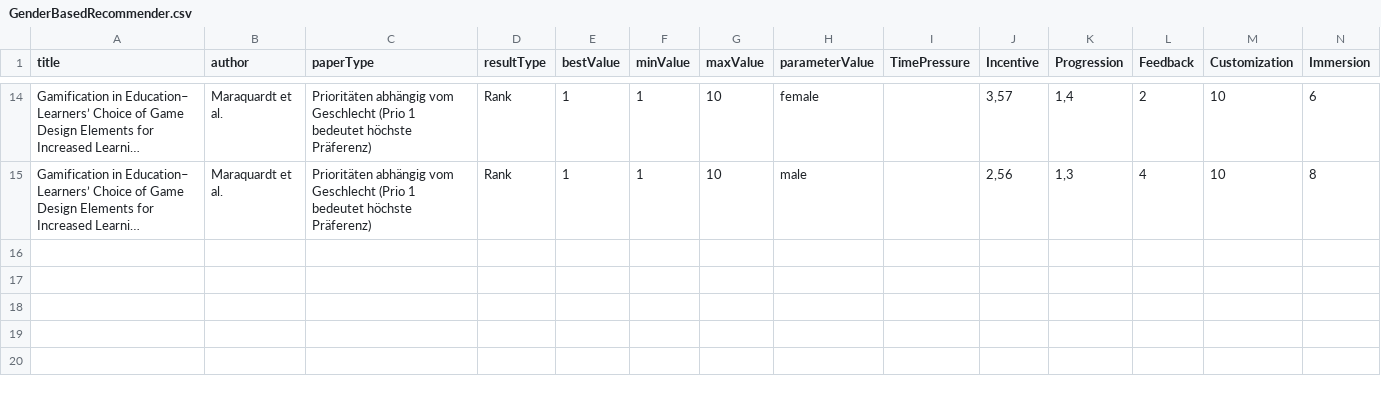
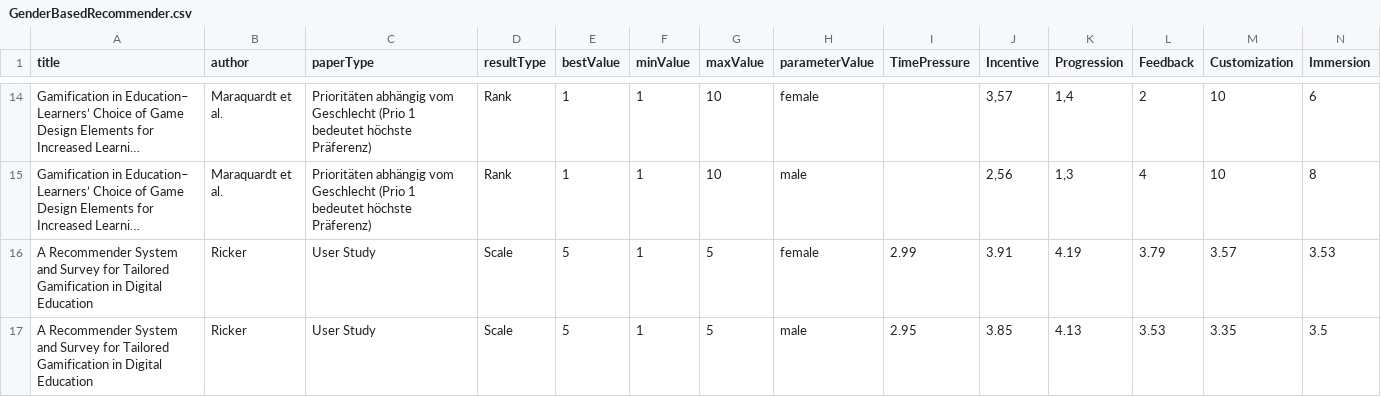
Before and after one commit to annaric/Tailored-Gamification-Recommender, a CSV file: backend/src/RecommenderSystem/Recommender/RecommenderData/GenderBasedRecommender.csv, drawn as a sheet; only a part is shown, gaps mark what is left out; long unchanged cells end in …; rows hold the shown columns only; the diff names each change by its address in the sheet, - before the commit and + after, or states it on an @@ line.

```diff
--- a/backend/src/RecommenderSystem/Recommender/RecommenderData/GenderBasedRecommender.csv
+++ b/backend/src/RecommenderSystem/Recommender/RecommenderData/GenderBasedRecommender.csv
+row 16: A Recommender System and Survey for Tailored Gamification in Digital Education | Ricker | User Study | Scale | 5 | 1 | 5 | female | 2.99 | 3.91 | 4.19 | 3.79 | 3.57 | 3.53
+row 17: A Recommender System and Survey for Tailored Gamification in Digital Education | Ricker | User Study | Scale | 5 | 1 | 5 | male | 2.95 | 3.85 | 4.13 | 3.53 | 3.35 | 3.5
```
Also changed, not shown: backend/src/RecommenderSystem/Recommender/RecommenderData/AgeBasedRecommender.csv, backend/src/RecommenderSystem/Recommender/RecommenderData/LATBasedRecommender.csv, 9 other files.
